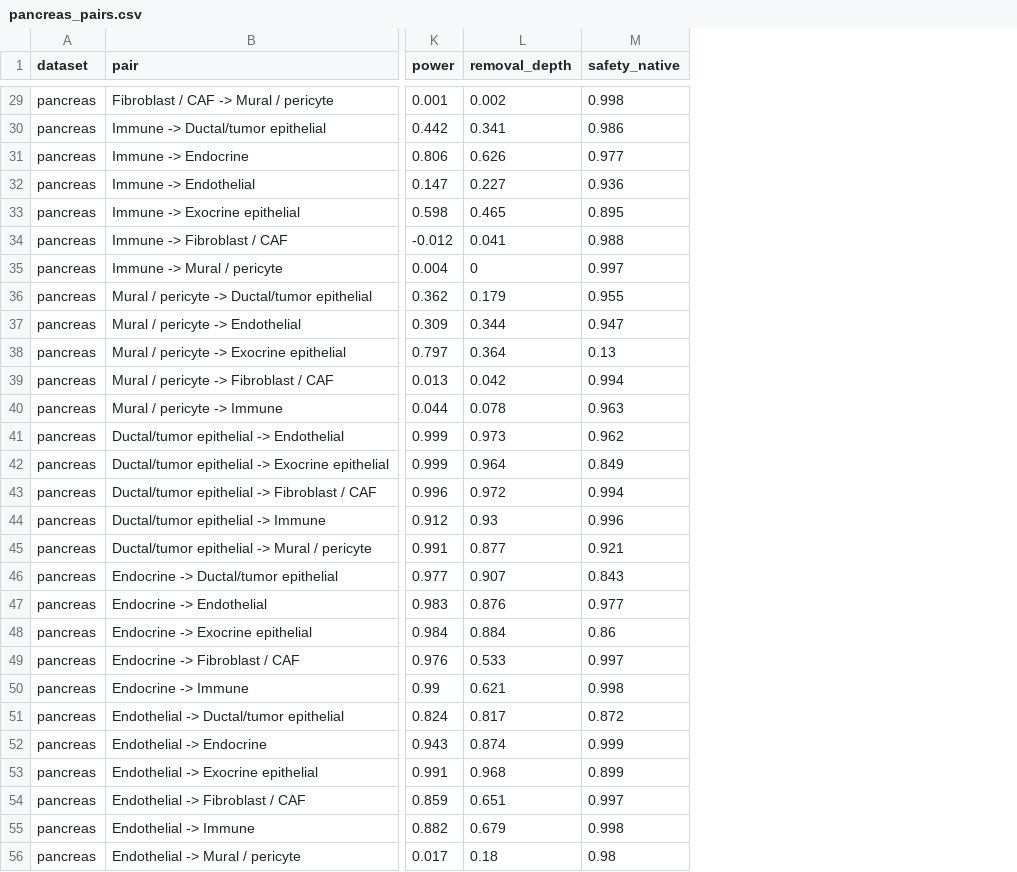
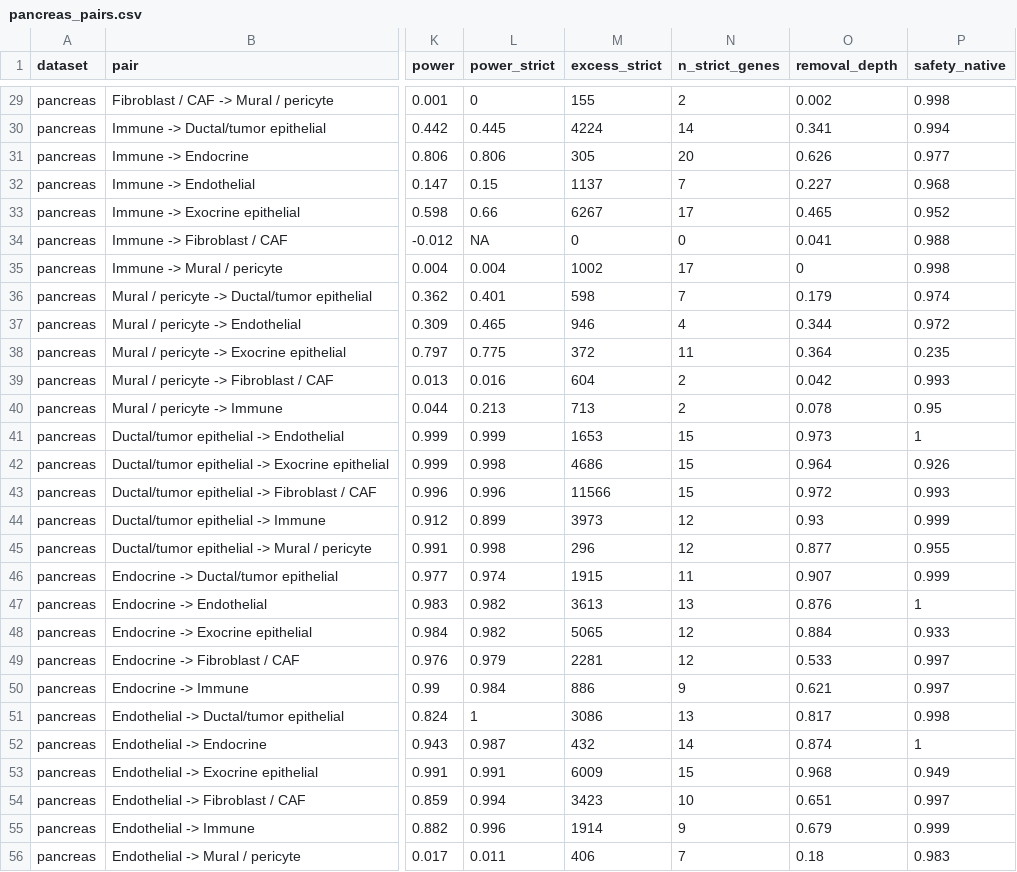
Before and after one commit to kharchenkolab/cellAdmix-core, a CSV file: analysis/cleanup_benchmark/results/pancreas_pairs.csv, drawn as a sheet; only a part is shown, gaps mark what is left out; addresses are those after the commit; the diff covers the shown part only; the diff names each change by its address in the sheet, - before the commit and + after, or states it on an @@ line.

```diff
--- a/analysis/cleanup_benchmark/results/pancreas_pairs.csv
+++ b/analysis/cleanup_benchmark/results/pancreas_pairs.csv
+column L (power_strict), rows 29-56: 0 | 0.445 | 0.806 | 0.15 | 0.66 | NA | 0.004 | 0.401 | 0.465 | 0.775 | 0.016 | 0.213 | 0.999 | 0.998 | 0.996 | 0.899 | 0.998 | 0.974 | 0.982 | 0.982 | 0.979 | 0.984 | 1 | 0.987 | 0.991 | 0.994 | 0.996 | 0.011
+column M (excess_strict), rows 29-56: 155 | 4224 | 305 | 1137 | 6267 | 0 | 1002 | 598 | 946 | 372 | 604 | 713 | 1653 | 4686 | 11566 | 3973 | 296 | 1915 | 3613 | 5065 | 2281 | 886 | 3086 | 432 | 6009 | 3423 | 1914 | 406
+column N (n_strict_genes), rows 29-56: 2 | 14 | 20 | 7 | 17 | 0 | 17 | 7 | 4 | 11 | 2 | 2 | 15 | 15 | 15 | 12 | 12 | 11 | 13 | 12 | 12 | 9 | 13 | 14 | 15 | 10 | 9 | 7
-P30 (safety_native): 0.986
+P30 (safety_native): 0.994
-P32 (safety_native): 0.936
+P32 (safety_native): 0.968
-P33 (safety_native): 0.895
+P33 (safety_native): 0.952
-P35 (safety_native): 0.997
+P35 (safety_native): 0.998
-P36 (safety_native): 0.955
+P36 (safety_native): 0.974
-P37 (safety_native): 0.947
+P37 (safety_native): 0.972
-P38 (safety_native): 0.13
+P38 (safety_native): 0.235
-P39 (safety_native): 0.994
+P39 (safety_native): 0.993
-P40 (safety_native): 0.963
+P40 (safety_native): 0.95
-P41 (safety_native): 0.962
+P41 (safety_native): 1
-P42 (safety_native): 0.849
+P42 (safety_native): 0.926
-P43 (safety_native): 0.994
+P43 (safety_native): 0.993
-P44 (safety_native): 0.996
+P44 (safety_native): 0.999
-P45 (safety_native): 0.921
+P45 (safety_native): 0.955
-P46 (safety_native): 0.843
+P46 (safety_native): 0.999
-P47 (safety_native): 0.977
+P47 (safety_native): 1
-P48 (safety_native): 0.86
+P48 (safety_native): 0.933
-P50 (safety_native): 0.998
+P50 (safety_native): 0.997
-P51 (safety_native): 0.872
+P51 (safety_native): 0.998
-P52 (safety_native): 0.999
+P52 (safety_native): 1
-P53 (safety_native): 0.899
+P53 (safety_native): 0.949
-P55 (safety_native): 0.998
+P55 (safety_native): 0.999
-P56 (safety_native): 0.98
+P56 (safety_native): 0.983
```
Also changed, not shown: 108 edited cells elsewhere in this file, 6 other files.
